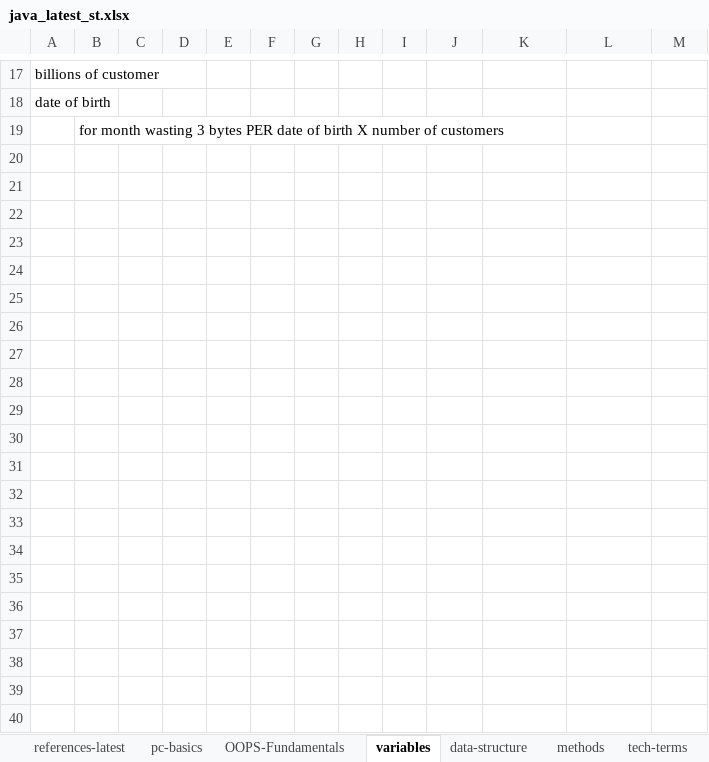
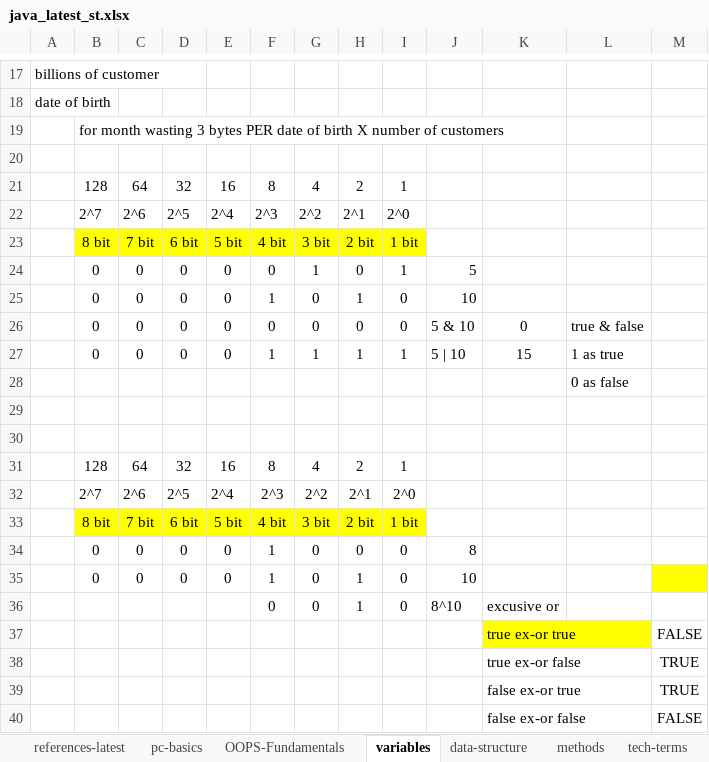
Before and after one commit to thinkcodegravity/dec24java, an Excel workbook: java_latest_st.xlsx, sheet variables, drawn as a sheet; only a part is shown, gaps mark what is left out; values as stored, in another font and other column widths than the file's, no borders; 1 other sheet too large or unreadable and not compared; the diff names each change by its address in the sheet, - before the commit and + after, or states it on an @@ line.

```diff
--- a/java_latest_st.xlsx (sheet variables)
+++ b/java_latest_st.xlsx (sheet variables)
+row 20: (empty)
+row 21:  | 128 | 64 | 32 | 16 | 8 | 4 | 2 | 1
+row 22:  | 2^7 | 2^6 | 2^5 | 2^4 | 2^3 | 2^2 | 2^1 | 2^0
+row 23:  | 8 bit | 7 bit | 6 bit | 5 bit | 4 bit | 3 bit | 2 bit | 1 bit
+row 24:  | 0 | 0 | 0 | 0 | 0 | 1 | 0 | 1 | 5
+row 25:  | 0 | 0 | 0 | 0 | 1 | 0 | 1 | 0 | 10
+row 26:  | 0 | 0 | 0 | 0 | 0 | 0 | 0 | 0 | 5 & 10 | 0 | true & false
+row 27:  | 0 | 0 | 0 | 0 | 1 | 1 | 1 | 1 | 5 | 10 | 15 | 1 as true
+row 28:  |  |  |  |  |  |  |  |  |  |  | 0 as false
+row 29: (empty)
+row 30: (empty)
+row 31:  | 128 | 64 | 32 | 16 | 8 | 4 | 2 | 1
+row 32:  | 2^7 | 2^6 | 2^5 | 2^4 | 2^3 | 2^2 | 2^1 | 2^0
+row 33:  | 8 bit | 7 bit | 6 bit | 5 bit | 4 bit | 3 bit | 2 bit | 1 bit
+row 34:  | 0 | 0 | 0 | 0 | 1 | 0 | 0 | 0 | 8
+row 35:  | 0 | 0 | 0 | 0 | 1 | 0 | 1 | 0 | 10
+row 36:  |  |  |  |  | 0 | 0 | 1 | 0 | 8^10 | excusive or
+row 37:  |  |  |  |  |  |  |  |  |  | true ex-or true |  | FALSE
+row 38:  |  |  |  |  |  |  |  |  |  | true ex-or false |  | TRUE
+row 39:  |  |  |  |  |  |  |  |  |  | false ex-or true |  | TRUE
+row 40:  |  |  |  |  |  |  |  |  |  | false ex-or false |  | FALSE
```
Also changed, not shown: sheet method-calls, 2 other files.
